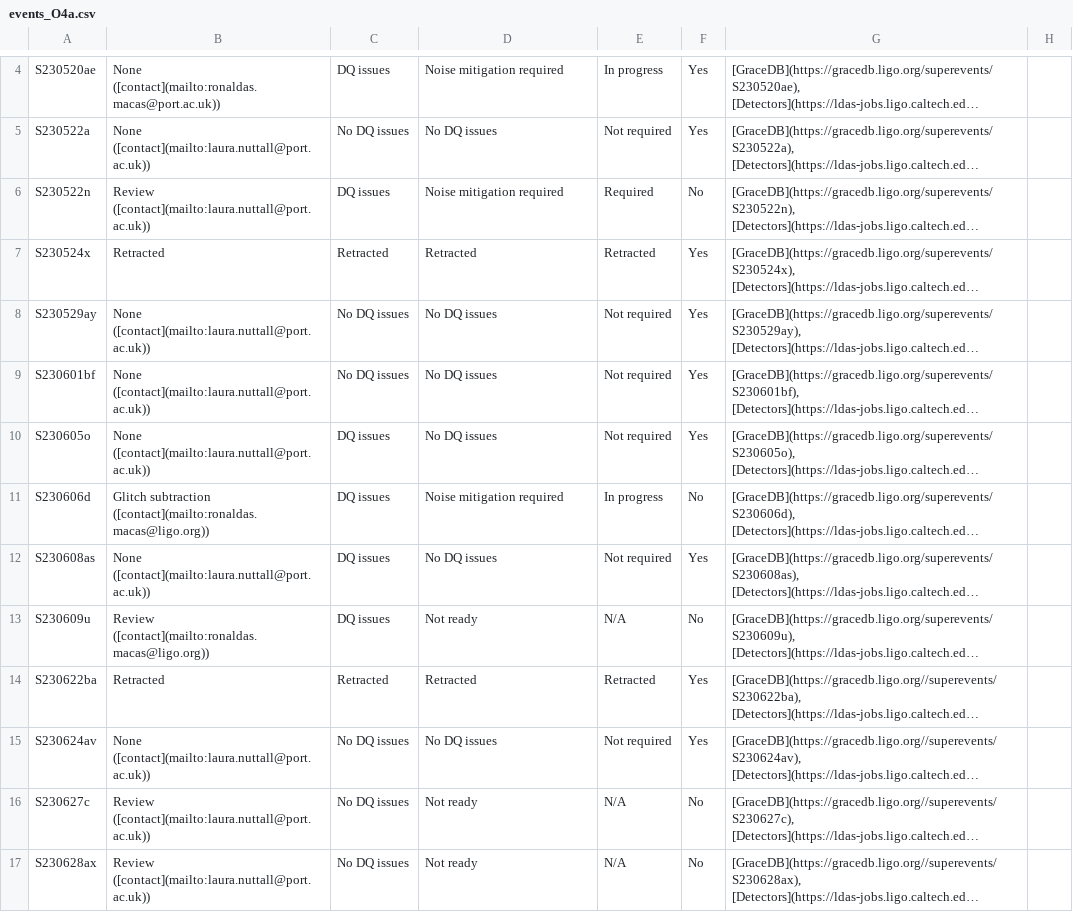
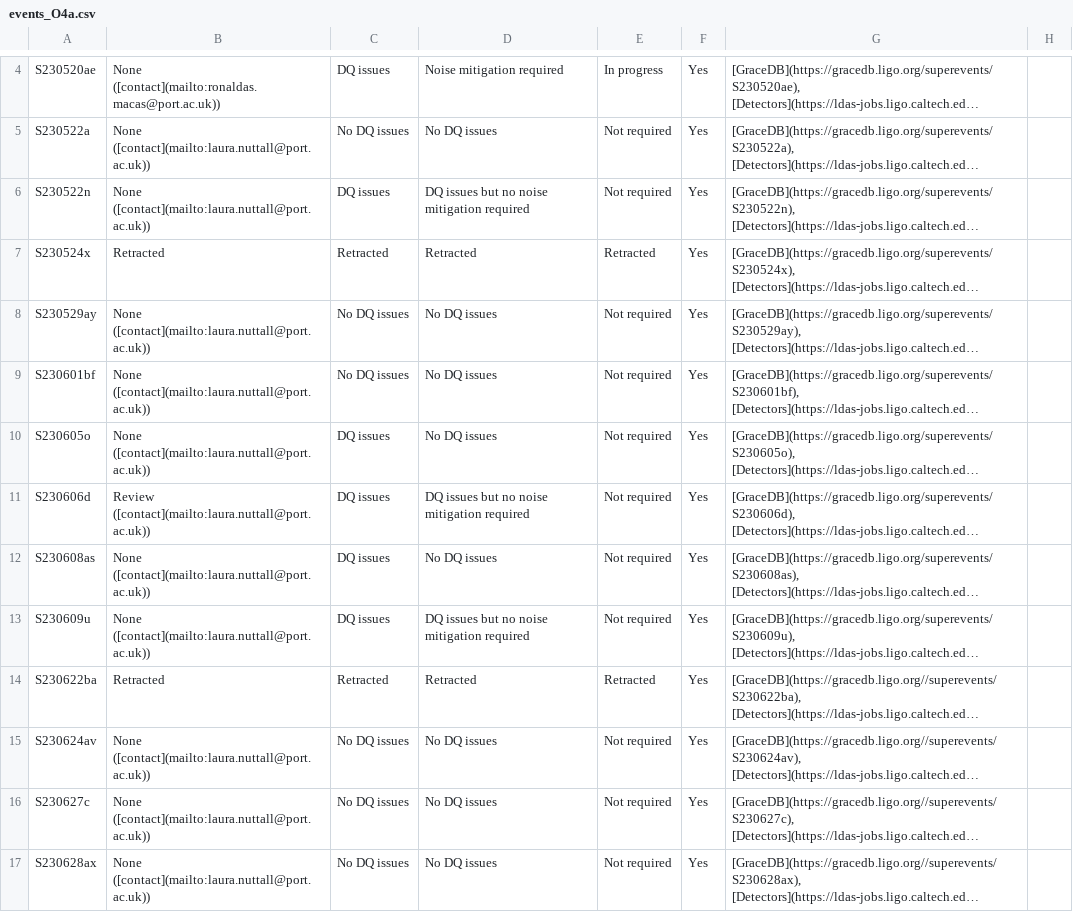
Before and after one commit to siddharth101/event_validation, a CSV file: data/events_O4a.csv, drawn as a sheet; only a part is shown, gaps mark what is left out; long unchanged cells end in …; the diff covers the shown part only; the diff names each change by its address in the sheet, - before the commit and + after, or states it on an @@ line.

```diff
--- a/data/events_O4a.csv
+++ b/data/events_O4a.csv
-B6: Review ([contact](mailto:laura.nuttall@port.ac.uk))
+B6: None ([contact](mailto:laura.nuttall@port.ac.uk))
-D6: Noise mitigation required
+D6: DQ issues but no noise mitigation required
-E6: Required
+E6: Not required
-F6: No
+F6: Yes
-B11: Glitch subtraction ([contact](mailto:ronaldas.macas@ligo.org))
+B11: Review ([contact](mailto:laura.nuttall@port.ac.uk))
-D11: Noise mitigation required
+D11: DQ issues but no noise mitigation required
-E11: In progress
+E11: Not required
-F11: No
+F11: Yes
-B13: Review ([contact](mailto:ronaldas.macas@ligo.org))
+B13: None ([contact](mailto:laura.nuttall@port.ac.uk))
-D13: Not ready
+D13: DQ issues but no noise mitigation required
-E13: N/A
+E13: Not required
-F13: No
+F13: Yes
-B16:B17: Review ([contact](mailto:laura.nuttall@port.ac.uk))
+B16:B17: None ([contact](mailto:laura.nuttall@port.ac.uk))
-D16:D17: Not ready
+D16:D17: No DQ issues
-E16:E17: N/A
+E16:E17: Not required
-F16:F17: No
+F16:F17: Yes
```
Also changed, not shown: 2 added rows and 34 edited cells elsewhere in this file, 50 other files.
